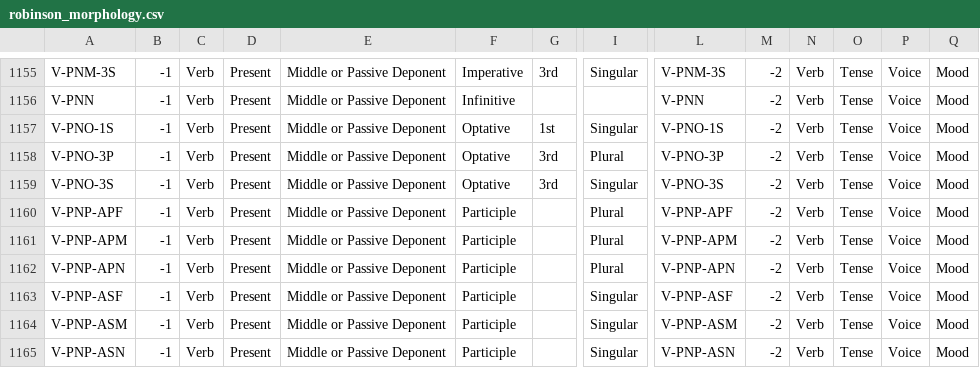
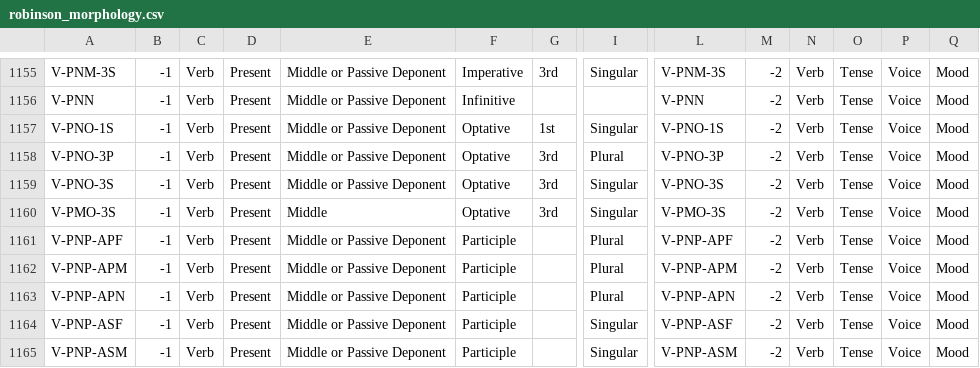
Before and after one commit to STEPBible/step, a CSV file: step-core-data/src/main/resources/com/tyndalehouse/step/core/data/create/morphology/robinson_morphology.csv, drawn as a sheet; only a part is shown, gaps mark what is left out; the shorter side is filled out with more unchanged rows; rows hold the shown columns only; the diff names each change by its address in the sheet, - before the commit and + after, or states it on an @@ line.

Commit message:
Add V-PMO-3S to robinson morphology file

```diff
--- a/step-core-data/src/main/resources/com/tyndalehouse/step/core/data/create/morphology/robinson_morphology.csv
+++ b/step-core-data/src/main/resources/com/tyndalehouse/step/core/data/create/morphology/robinson_morphology.csv
+row 1160: V-PMO-3S | -1 | Verb | Present | Middle | Optative | 3rd | Singular | V-PMO-3S | -2 | Verb | Tense | Voice | Mood
```
